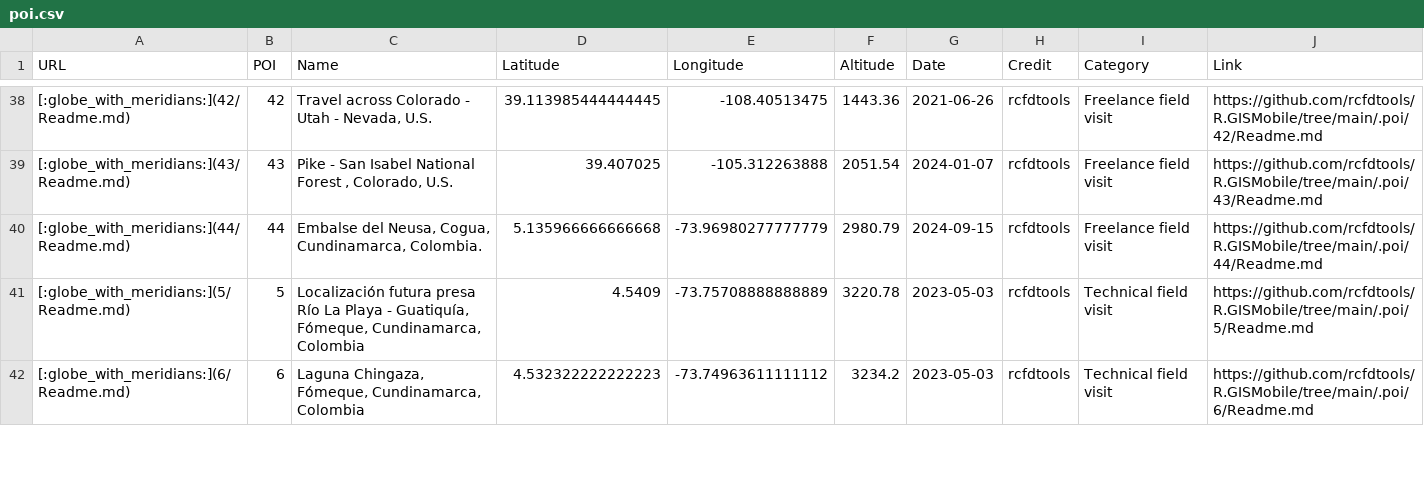
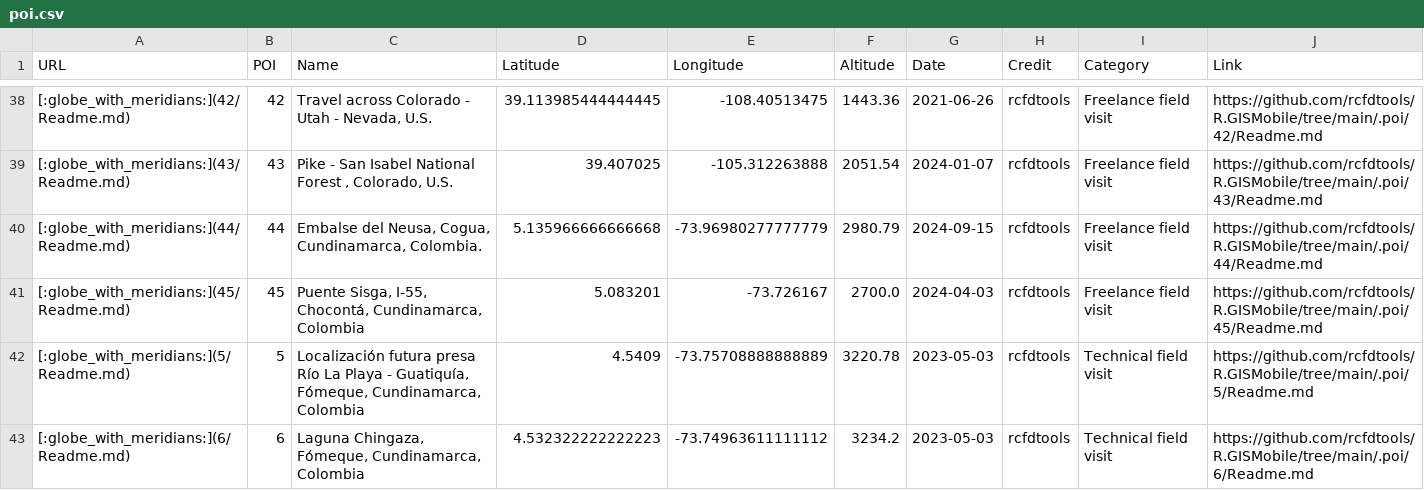
Before and after one commit to rcfdtools/R.GISMobile, a CSV file: .poi/poi.csv, drawn as a sheet; only a part is shown, gaps mark what is left out.

```diff
--- a/.poi/poi.csv
+++ b/.poi/poi.csv
@@ -40,2 +40,3 @@ URL,POI,Name,Latitude,Longitude,Altitude,Date,Credit,Category,Link
 [:globe_with_meridians:](44/Readme.md),44,"Embalse del Neusa, Cogua, Cundinamarca, Colombia.",5.135966666666668,-73.96980277777779,2980.79,2024-09-15,rcfdtools,Freelance field visit,https://github.com/rcfdtools/R.GISMobile/tree/main/.poi/44/Readme.md
+[:globe_with_meridians:](45/Readme.md),45,"Puente Sisga, I-55, Chocontá, Cundinamarca, Colombia",5.083201,-73.726167,2700.0,2024-04-03,rcfdtools,Freelance field visit,https://github.com/rcfdtools/R.GISMobile/tree/main/.poi/45/Readme.md
 [:globe_with_meridians:](5/Readme.md),5,"Localización futura presa Río La Playa - Guatiquía, Fómeque, Cundinamarca, Colombia",4.5409,-73.75708888888889,3220.78,2023-05-03,rcfdtools,Technical field visit,https://github.com/rcfdtools/R.GISMobile/tree/main/.poi/5/Readme.md
```
Also changed, not shown: 9 other files.
